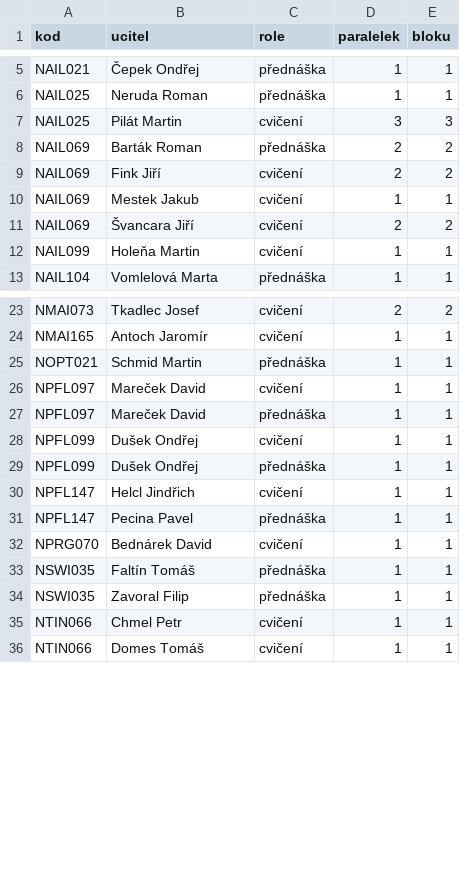
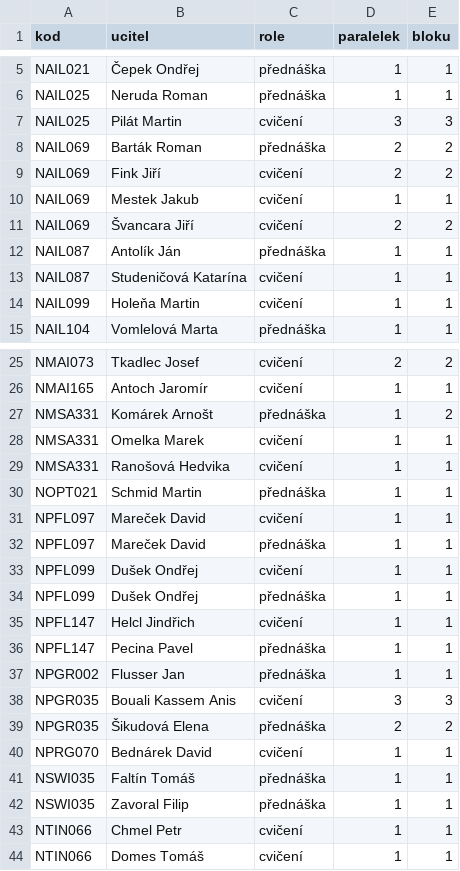
Before and after one commit to klesaj/planovac-studia-mff, a CSV file: data/ucitele.csv, drawn as a sheet; only a part is shown, gaps mark what is left out.

```diff
--- a/data/ucitele.csv
+++ b/data/ucitele.csv
@@ -11,2 +11,4 @@ NAIL069,Mestek Jakub,cvičení,1,1
 NAIL069,Švancara Jiří,cvičení,2,2
+NAIL087,Antolík Ján,přednáška,1,1
+NAIL087,Studeničová Katarína,cvičení,1,1
 NAIL099,Holeňa Martin,cvičení,1,1
@@ -24,2 +26,5 @@ NMAI073,Tkadlec Josef,cvičení,2,2
 NMAI165,Antoch Jaromír,cvičení,1,1
+NMSA331,Komárek Arnošt,přednáška,1,2
+NMSA331,Omelka Marek,cvičení,1,1
+NMSA331,Ranošová Hedvika,cvičení,1,1
 NOPT021,Schmid Martin,přednáška,1,1
@@ -31,2 +36,5 @@ NPFL147,Helcl Jindřich,cvičení,1,1
 NPFL147,Pecina Pavel,přednáška,1,1
+NPGR002,Flusser Jan,přednáška,1,1
+NPGR035,Bouali Kassem Anis,cvičení,3,3
+NPGR035,Šikudová Elena,přednáška,2,2
 NPRG070,Bednárek David,cvičení,1,1
```
Also changed, not shown: data/anketa_cisla.csv, data/anketa_komentare.csv, 16 other files.
